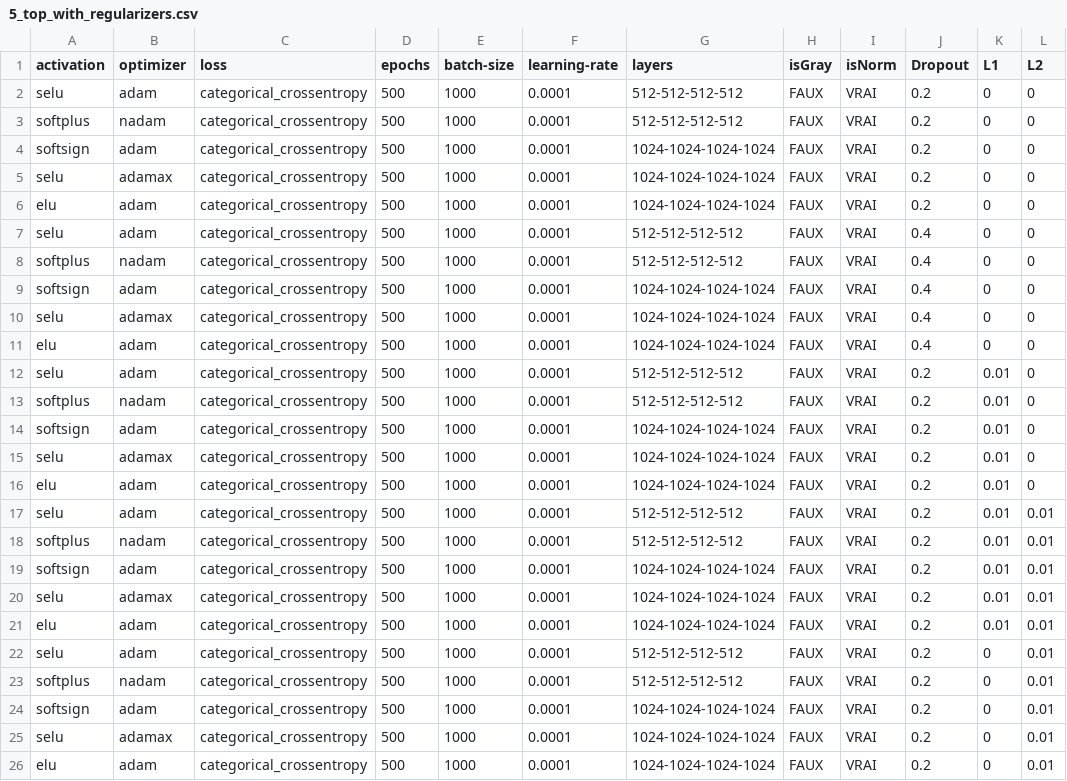
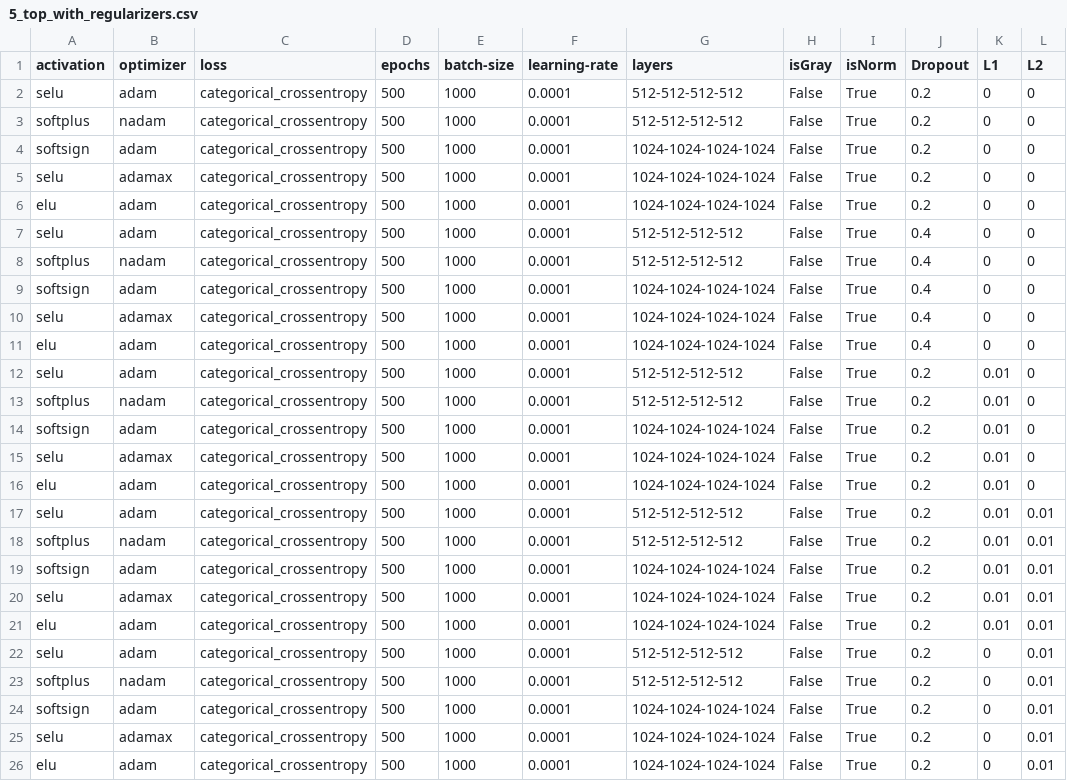
Before and after one commit to HadarakDev/MachineLearning_4IABD, a CSV file: config/archive/NN/5_top_with_regularizers.csv, drawn as a sheet.

Commit message:
add new models config and update explo.md

```diff
--- a/config/archive/NN/5_top_with_regularizers.csv
+++ b/config/archive/NN/5_top_with_regularizers.csv
@@ -1,26 +1,26 @@
 activation,optimizer,loss,epochs,batch-size,learning-rate,layers,isGray,isNorm,Dropout,L1,L2
-selu,adam,categorical_crossentropy,500,1000,0.0001,512-512-512-512,FAUX,VRAI,0.2,0,0
-softplus,nadam,categorical_crossentropy,500,1000,0.0001,512-512-512-512,FAUX,VRAI,0.2,0,0
-softsign,adam,categorical_crossentropy,500,1000,0.0001,1024-1024-1024-1024,FAUX,VRAI,0.2,0,0
-selu,adamax,categorical_crossentropy,500,1000,0.0001,1024-1024-1024-1024,FAUX,VRAI,0.2,0,0
-elu,adam,categorical_crossentropy,500,1000,0.0001,1024-1024-1024-1024,FAUX,VRAI,0.2,0,0
-selu,adam,categorical_crossentropy,500,1000,0.0001,512-512-512-512,FAUX,VRAI,0.4,0,0
-softplus,nadam,categorical_crossentropy,500,1000,0.0001,512-512-512-512,FAUX,VRAI,0.4,0,0
-softsign,adam,categorical_crossentropy,500,1000,0.0001,1024-1024-1024-1024,FAUX,VRAI,0.4,0,0
-selu,adamax,categorical_crossentropy,500,1000,0.0001,1024-1024-1024-1024,FAUX,VRAI,0.4,0,0
-elu,adam,categorical_crossentropy,500,1000,0.0001,1024-1024-1024-1024,FAUX,VRAI,0.4,0,0
-selu,adam,categorical_crossentropy,500,1000,0.0001,512-512-512-512,FAUX,VRAI,0.2,0.01,0
-softplus,nadam,categorical_crossentropy,500,1000,0.0001,512-512-512-512,FAUX,VRAI,0.2,0.01,0
-softsign,adam,categorical_crossentropy,500,1000,0.0001,1024-1024-1024-1024,FAUX,VRAI,0.2,0.01,0
-selu,adamax,categorical_crossentropy,500,1000,0.0001,1024-1024-1024-1024,FAUX,VRAI,0.2,0.01,0
-elu,adam,categorical_crossentropy,500,1000,0.0001,1024-1024-1024-1024,FAUX,VRAI,0.2,0.01,0
-selu,adam,categorical_crossentropy,500,1000,0.0001,512-512-512-512,FAUX,VRAI,0.2,0.01,0.01
-softplus,nadam,categorical_crossentropy,500,1000,0.0001,512-512-512-512,FAUX,VRAI,0.2,0.01,0.01
-softsign,adam,categorical_crossentropy,500,1000,0.0001,1024-1024-1024-1024,FAUX,VRAI,0.2,0.01,0.01
-selu,adamax,categorical_crossentropy,500,1000,0.0001,1024-1024-1024-1024,FAUX,VRAI,0.2,0.01,0.01
-elu,adam,categorical_crossentropy,500,1000,0.0001,1024-1024-1024-1024,FAUX,VRAI,0.2,0.01,0.01
-selu,adam,categorical_crossentropy,500,1000,0.0001,512-512-512-512,FAUX,VRAI,0.2,0,0.01
-softplus,nadam,categorical_crossentropy,500,1000,0.0001,512-512-512-512,FAUX,VRAI,0.2,0,0.01
-softsign,adam,categorical_crossentropy,500,1000,0.0001,1024-1024-1024-1024,FAUX,VRAI,0.2,0,0.01
-selu,adamax,categorical_crossentropy,500,1000,0.0001,1024-1024-1024-1024,FAUX,VRAI,0.2,0,0.01
-elu,adam,categorical_crossentropy,500,1000,0.0001,1024-1024-1024-1024,FAUX,VRAI,0.2,0,0.01
+selu,adam,categorical_crossentropy,500,1000,0.0001,512-512-512-512,False,True,0.2,0,0
+softplus,nadam,categorical_crossentropy,500,1000,0.0001,512-512-512-512,False,True,0.2,0,0
+softsign,adam,categorical_crossentropy,500,1000,0.0001,1024-1024-1024-1024,False,True,0.2,0,0
+selu,adamax,categorical_crossentropy,500,1000,0.0001,1024-1024-1024-1024,False,True,0.2,0,0
+elu,adam,categorical_crossentropy,500,1000,0.0001,1024-1024-1024-1024,False,True,0.2,0,0
+selu,adam,categorical_crossentropy,500,1000,0.0001,512-512-512-512,False,True,0.4,0,0
+softplus,nadam,categorical_crossentropy,500,1000,0.0001,512-512-512-512,False,True,0.4,0,0
+softsign,adam,categorical_crossentropy,500,1000,0.0001,1024-1024-1024-1024,False,True,0.4,0,0
+selu,adamax,categorical_crossentropy,500,1000,0.0001,1024-1024-1024-1024,False,True,0.4,0,0
+elu,adam,categorical_crossentropy,500,1000,0.0001,1024-1024-1024-1024,False,True,0.4,0,0
+selu,adam,categorical_crossentropy,500,1000,0.0001,512-512-512-512,False,True,0.2,0.01,0
+softplus,nadam,categorical_crossentropy,500,1000,0.0001,512-512-512-512,False,True,0.2,0.01,0
+softsign,adam,categorical_crossentropy,500,1000,0.0001,1024-1024-1024-1024,False,True,0.2,0.01,0
+selu,adamax,categorical_crossentropy,500,1000,0.0001,1024-1024-1024-1024,False,True,0.2,0.01,0
+elu,adam,categorical_crossentropy,500,1000,0.0001,1024-1024-1024-1024,False,True,0.2,0.01,0
+selu,adam,categorical_crossentropy,500,1000,0.0001,512-512-512-512,False,True,0.2,0.01,0.01
+softplus,nadam,categorical_crossentropy,500,1000,0.0001,512-512-512-512,False,True,0.2,0.01,0.01
+softsign,adam,categorical_crossentropy,500,1000,0.0001,1024-1024-1024-1024,False,True,0.2,0.01,0.01
+selu,adamax,categorical_crossentropy,500,1000,0.0001,1024-1024-1024-1024,False,True,0.2,0.01,0.01
+elu,adam,categorical_crossentropy,500,1000,0.0001,1024-1024-1024-1024,False,True,0.2,0.01,0.01
+selu,adam,categorical_crossentropy,500,1000,0.0001,512-512-512-512,False,True,0.2,0,0.01
+softplus,nadam,categorical_crossentropy,500,1000,0.0001,512-512-512-512,False,True,0.2,0,0.01
+softsign,adam,categorical_crossentropy,500,1000,0.0001,1024-1024-1024-1024,False,True,0.2,0,0.01
+selu,adamax,categorical_crossentropy,500,1000,0.0001,1024-1024-1024-1024,False,True,0.2,0,0.01
+elu,adam,categorical_crossentropy,500,1000,0.0001,1024-1024-1024-1024,False,True,0.2,0,0.01
```
Also changed, not shown: 4 other files.
